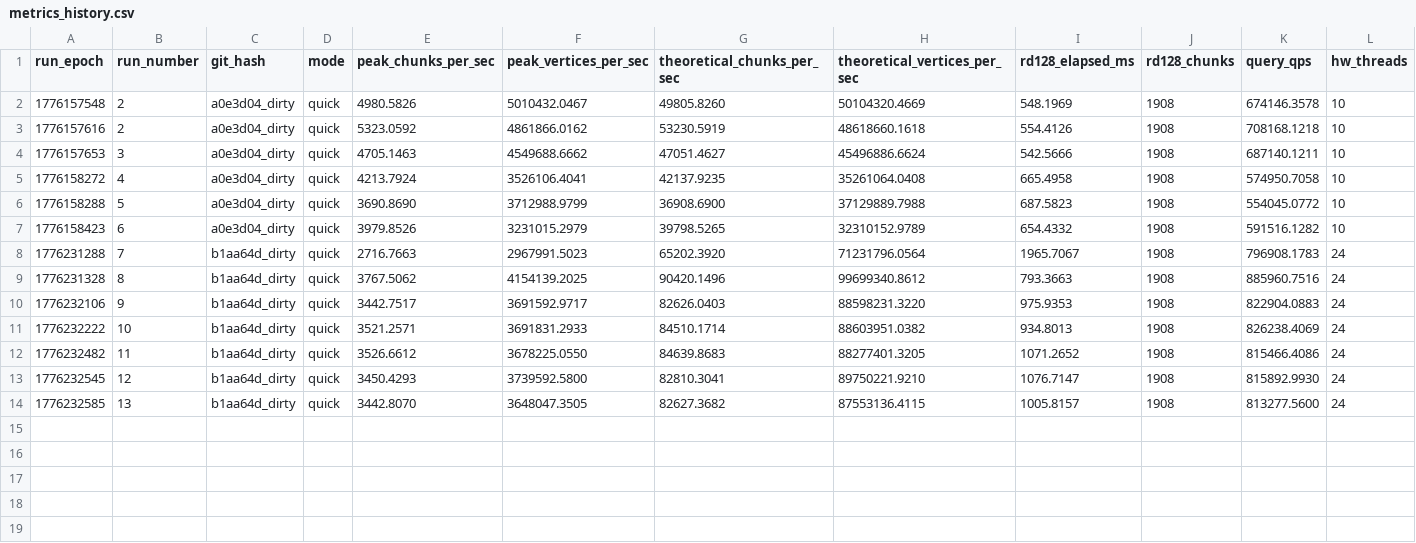
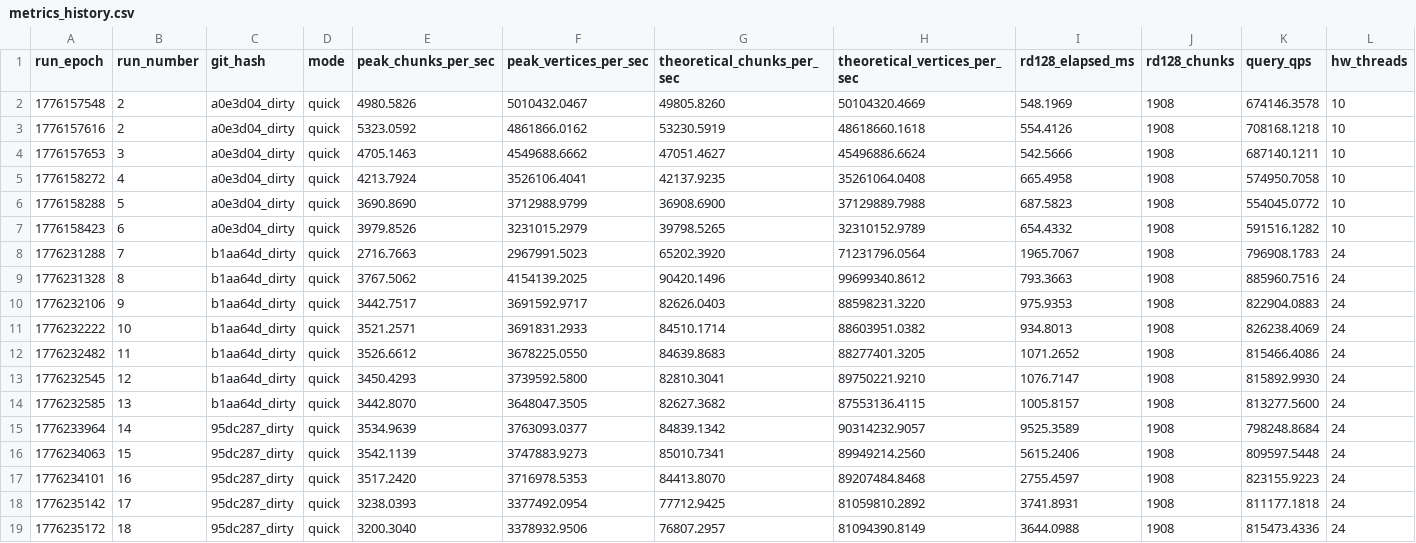
Before and after one commit to StickOnAStick/Subdivism, a CSV file: perf/metrics_history.csv, drawn as a sheet.

```diff
--- a/perf/metrics_history.csv
+++ b/perf/metrics_history.csv
@@ -14 +14,6 @@ run_epoch,run_number,git_hash,mode,peak_chunks_per_sec,peak_vertices_per_sec,the
 1776232585,13,b1aa64d_dirty,quick,3442.8070,3648047.3505,82627.3682,87553136.4115,1005.8157,1908,813277.5600,24
+1776233964,14,95dc287_dirty,quick,3534.9639,3763093.0377,84839.1342,90314232.9057,9525.3589,1908,798248.8684,24
+1776234063,15,95dc287_dirty,quick,3542.1139,3747883.9273,85010.7341,89949214.2560,5615.2406,1908,809597.5448,24
+1776234101,16,95dc287_dirty,quick,3517.2420,3716978.5353,84413.8070,89207484.8468,2755.4597,1908,823155.9223,24
+1776235142,17,95dc287_dirty,quick,3238.0393,3377492.0954,77712.9425,81059810.2892,3741.8931,1908,811177.1818,24
+1776235172,18,95dc287_dirty,quick,3200.3040,3378932.9506,76807.2957,81094390.8149,3644.0988,1908,815473.4336,24
```
Also changed, not shown: perf/metrics_latest.csv, 11 other files.
